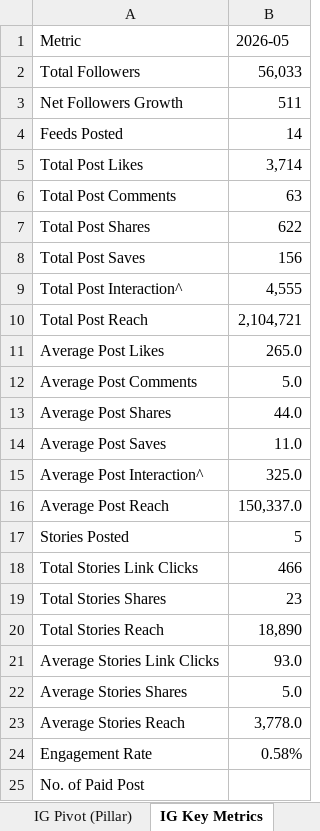
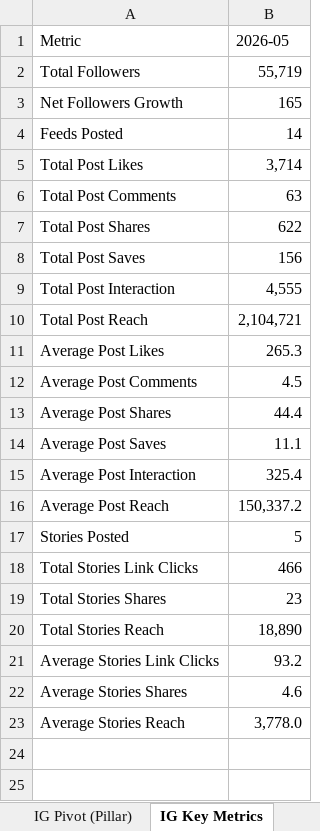
Before and after one commit to holylai1002-ops/mannings-social-tracker-report, an Excel workbook: Mannings_FB_IG_Dashboard_Feed_2026_05.xlsx, sheet IG Key Metrics, drawn as a sheet; values as stored, in another font and other column widths than the file's, no borders; removed rows and columns are numbered as before the commit, all else as after; the diff names each change by its address in the sheet, - before the commit and + after, or states it on an @@ line.

```diff
--- a/Mannings_FB_IG_Dashboard_Feed_2026_05.xlsx (sheet IG Key Metrics)
+++ b/Mannings_FB_IG_Dashboard_Feed_2026_05.xlsx (sheet IG Key Metrics)
-B2 (2026-05): 56,033
+B2 (2026-05): 55,719
-B3 (2026-05): 511
+B3 (2026-05): 165
-A9 (Metric): Total Post Interaction^
+A9 (Metric): Total Post Interaction
-B11 (2026-05): 265.0
+B11 (2026-05): 265.3
-B12 (2026-05): 5.0
+B12 (2026-05): 4.5
-B13 (2026-05): 44.0
+B13 (2026-05): 44.4
-B14 (2026-05): 11.0
+B14 (2026-05): 11.1
-row 15: Average Post Interaction^ | 325.0
+row 15: Average Post Interaction | 325.4
-B16 (2026-05): 150,337.0
+B16 (2026-05): 150,337.2
-B21 (2026-05): 93.0
+B21 (2026-05): 93.2
-B22 (2026-05): 5.0
+B22 (2026-05): 4.6
-row 24: Engagement Rate | 0.58%
-row 25: No. of Paid Post
```
Also changed, not shown: sheet FB Key Metrics, sheet IG Key Metric (CM), sheet FB Key Metric (CM), other sheet tabs, 51 other files.
